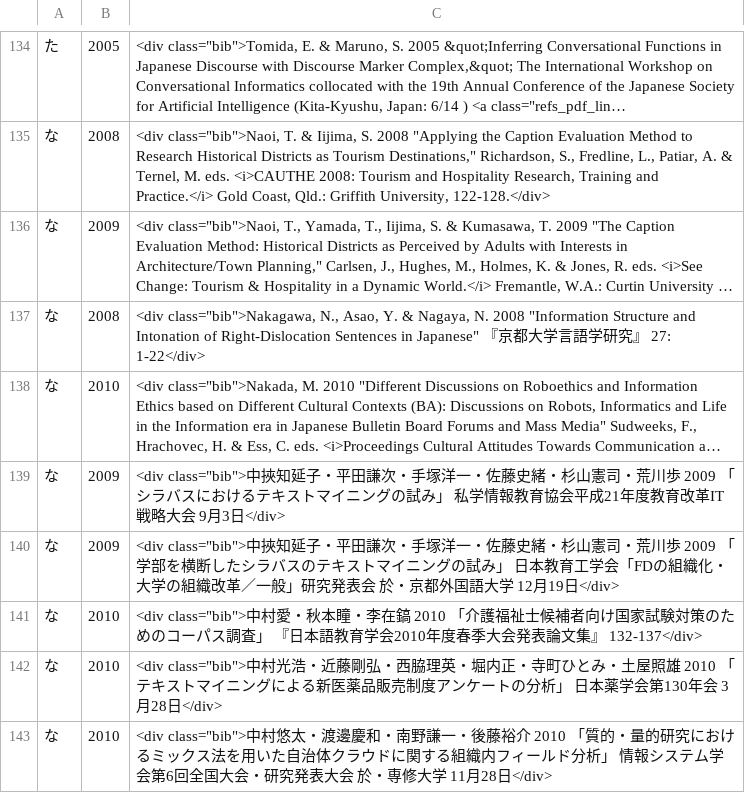
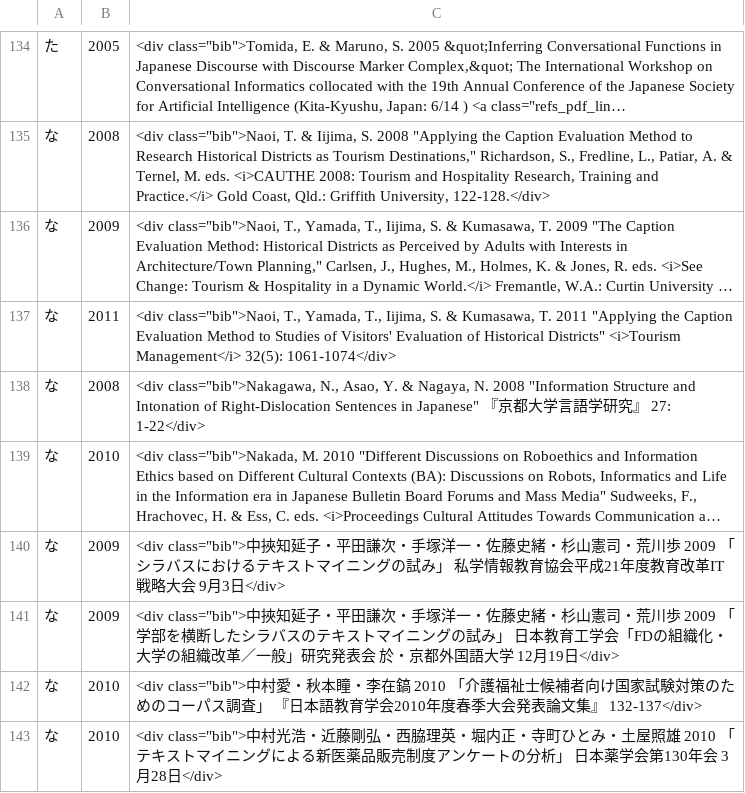
Before and after one commit to ko-ichi-h/khcoder, a TSV file: core/memo/bib.tsv, drawn as a sheet; only a part is shown, gaps mark what is left out; the shorter side is filled out with more unchanged rows; long unchanged cells end in …; the diff names each change by its address in the sheet, - before the commit and + after, or states it on an @@ line.

```diff
--- a/core/memo/bib.tsv
+++ b/core/memo/bib.tsv
+row 137: な | 2011 | <div class="bib">Naoi, T., Yamada, T., Iijima, S. & Kumasawa, T. 2011 "Applying the Caption Evaluation Method to Studies of Visitors' Evaluation of Historical Districts" <i>Tourism Management</i> 32(5): 1061-1074</div>
```
Also changed, not shown: 1 other file.
